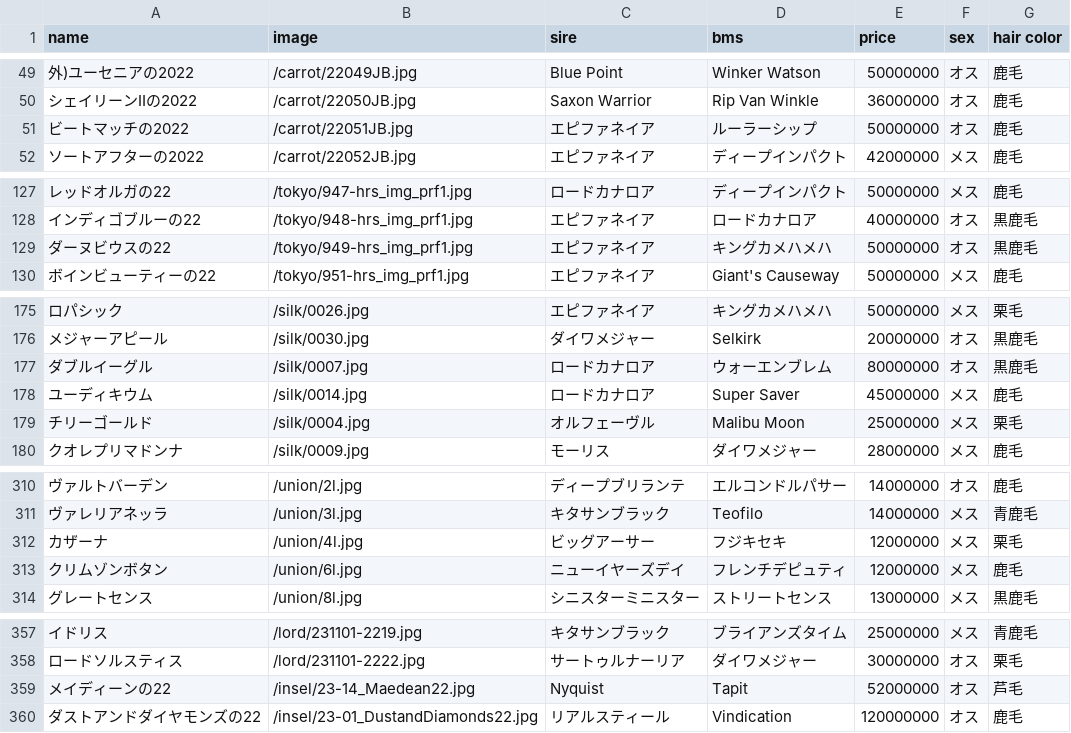
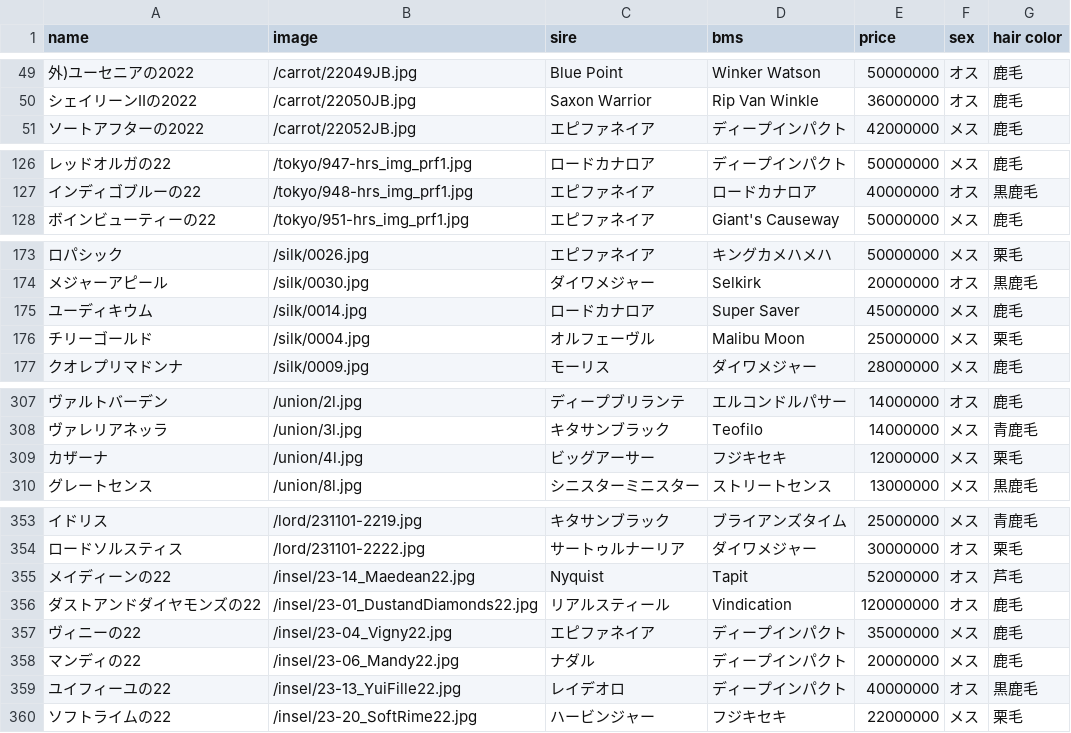
Before and after one commit to J-Siberia/Predict_horse_price, a CSV file: combined_output.csv, drawn as a sheet; only a part is shown, gaps mark what is left out; removed rows and columns are numbered as before the commit, all else as after; the diff covers the shown part only; the diff names each change by its address in the sheet, - before the commit and + after, or states it on an @@ line.

```diff
--- a/combined_output.csv
+++ b/combined_output.csv
-row 51: ビートマッチの2022 | /carrot/22051JB.jpg | エピファネイア | ルーラーシップ | 50000000 | オス | 鹿毛
-row 129: ダーヌビウスの22 | /tokyo/949-hrs_img_prf1.jpg | エピファネイア | キングカメハメハ | 50000000 | オス | 黒鹿毛
-row 177: ダブルイーグル | /silk/0007.jpg | ロードカナロア | ウォーエンブレム | 80000000 | オス | 黒鹿毛
-row 313: クリムゾンボタン | /union/6l.jpg | ニューイヤーズデイ | フレンチデピュティ | 12000000 | メス | 鹿毛
+row 357: ヴィニーの22 | /insel/23-04_Vigny22.jpg | エピファネイア | ディープインパクト | 35000000 | メス | 鹿毛
+row 358: マンディの22 | /insel/23-06_Mandy22.jpg | ナダル | ディープインパクト | 20000000 | メス | 鹿毛
+row 359: ユイフィーユの22 | /insel/23-13_YuiFille22.jpg | レイデオロ | ディープインパクト | 40000000 | オス | 黒鹿毛
+row 360: ソフトライムの22 | /insel/23-20_SoftRime22.jpg | ハービンジャー | フジキセキ | 22000000 | メス | 栗毛
```
Also changed, not shown: 1 moved row and 1 edited cell elsewhere in this file, predicted_data.csv, testData.csv, 3 other files.
